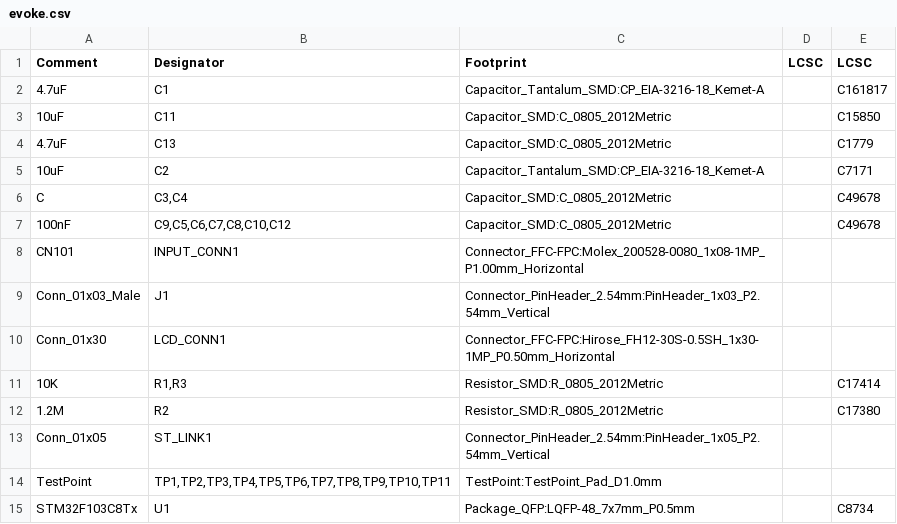
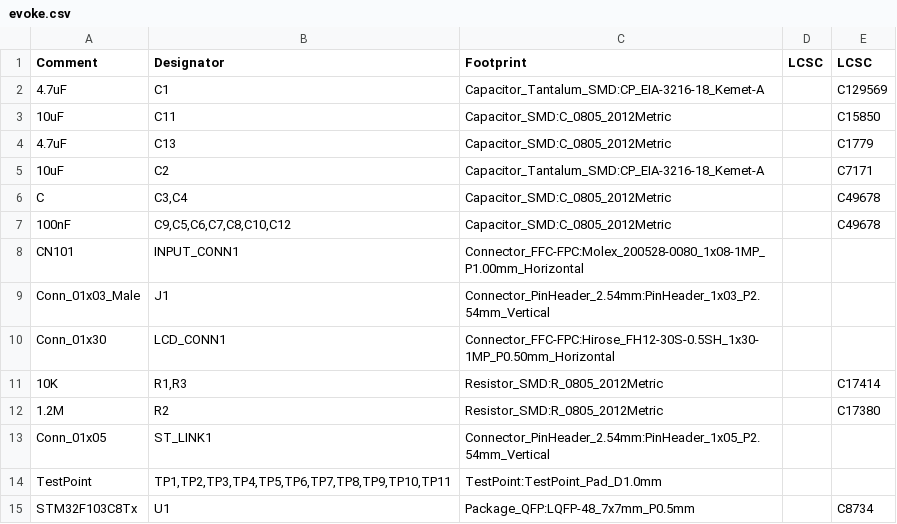
Before and after one commit to davidmpye/EvokeFlowDisplay, a CSV file: pcb/ssd1305/fab/evoke.csv, drawn as a sheet.

Commit message:
Change to cheaper (but still 25V rated) tantalum cap for C1

```diff
--- a/pcb/ssd1305/fab/evoke.csv
+++ b/pcb/ssd1305/fab/evoke.csv
@@ -1,3 +1,3 @@
 Comment,Designator,Footprint,LCSC, LCSC
-"4.7uF","C1","Capacitor_Tantalum_SMD:CP_EIA-3216-18_Kemet-A","","C161817"
+"4.7uF","C1","Capacitor_Tantalum_SMD:CP_EIA-3216-18_Kemet-A","","C129569"
 "10uF","C11","Capacitor_SMD:C_0805_2012Metric","","C15850"
```
